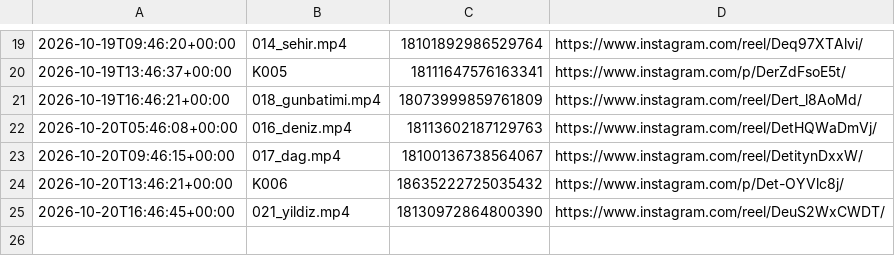
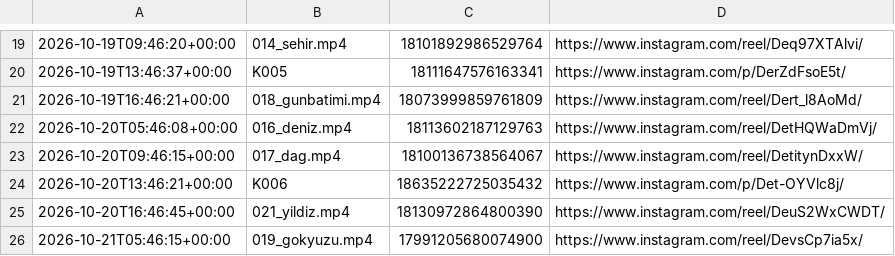
Before and after one commit to colaktanerahmet-sys/kendine-sozver, a CSV file: durum/paylasim_kaydi.csv, drawn as a sheet; only a part is shown, gaps mark what is left out.

Commit message:
durum: oto 2026-10-21

```diff
--- a/durum/paylasim_kaydi.csv
+++ b/durum/paylasim_kaydi.csv
@@ -25 +25,2 @@
 2026-10-20T16:46:45+00:00,021_yildiz.mp4,18130972864800390,https://www.instagram.com/reel/DeuS2WxCWDT/
+2026-10-21T05:46:15+00:00,019_gokyuzu.mp4,17991205680074900,https://www.instagram.com/reel/DevsCp7ia5x/
```
